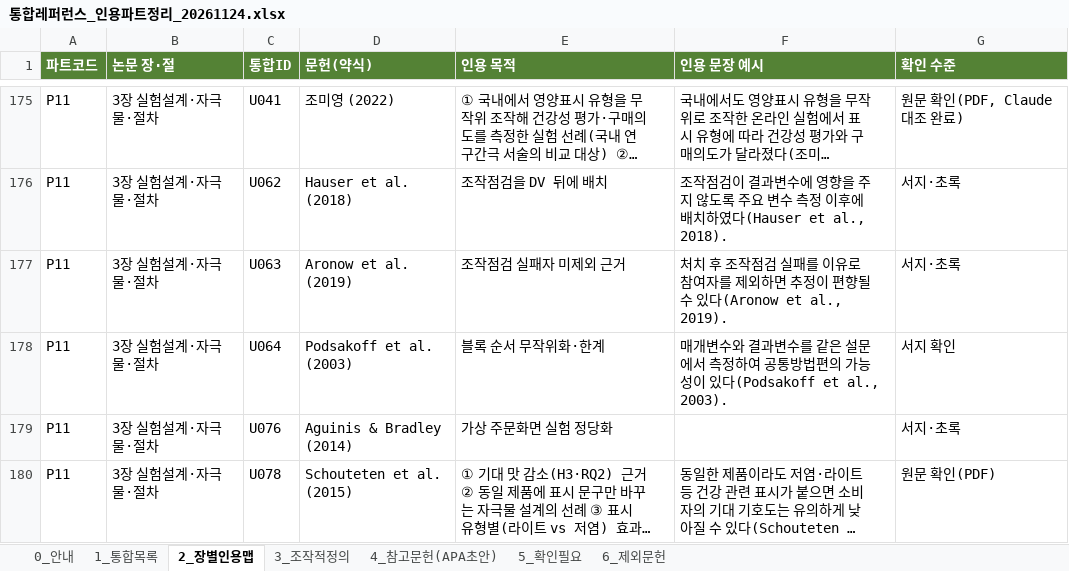
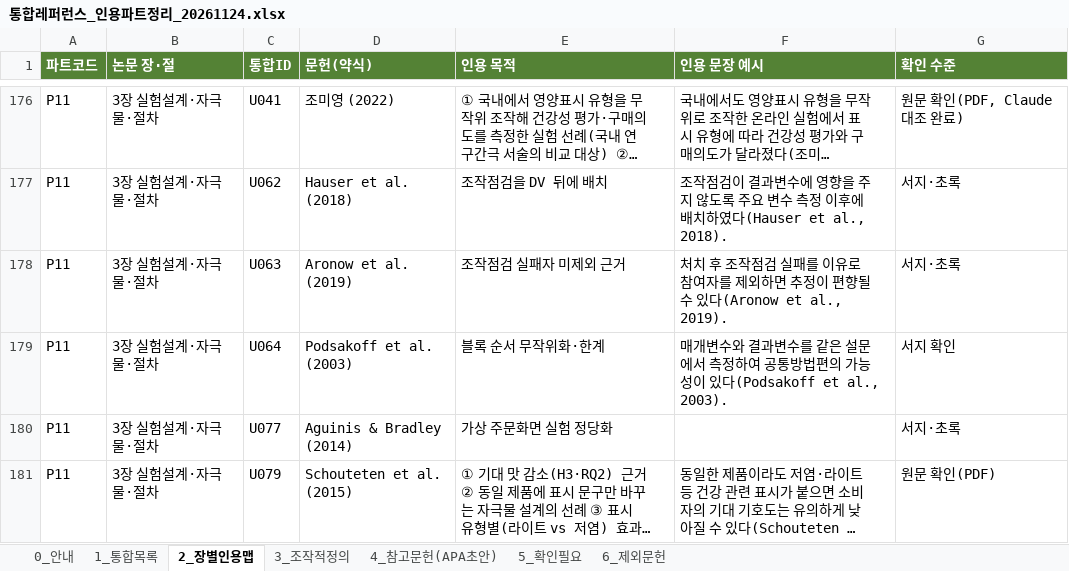
Before and after one commit to sheissuok-max/myGrowconApplication, an Excel workbook: references/통합레퍼런스_인용파트정리_20261124.xlsx, sheet 2_장별인용맵, drawn as a sheet; only a part is shown, gaps mark what is left out; long unchanged cells end in …; values as stored, in another font and other column widths than the file's, no borders; addresses are those after the commit; the diff covers the shown part only; the diff names each change by its address in the sheet, - before the commit and + after, or states it on an @@ line.

```diff
--- a/references/통합레퍼런스_인용파트정리_20261124.xlsx (sheet 2_장별인용맵)
+++ b/references/통합레퍼런스_인용파트정리_20261124.xlsx (sheet 2_장별인용맵)
-C180 (통합ID): U076
+C180 (통합ID): U077
-C181 (통합ID): U078
+C181 (통합ID): U079
```
Also changed, not shown: 1 added row and 30 edited cells elsewhere in this sheet, sheet 1_통합목록, sheet 5_확인필요, sheet 4_참고문헌(APA초안), sheet 0_안내.
